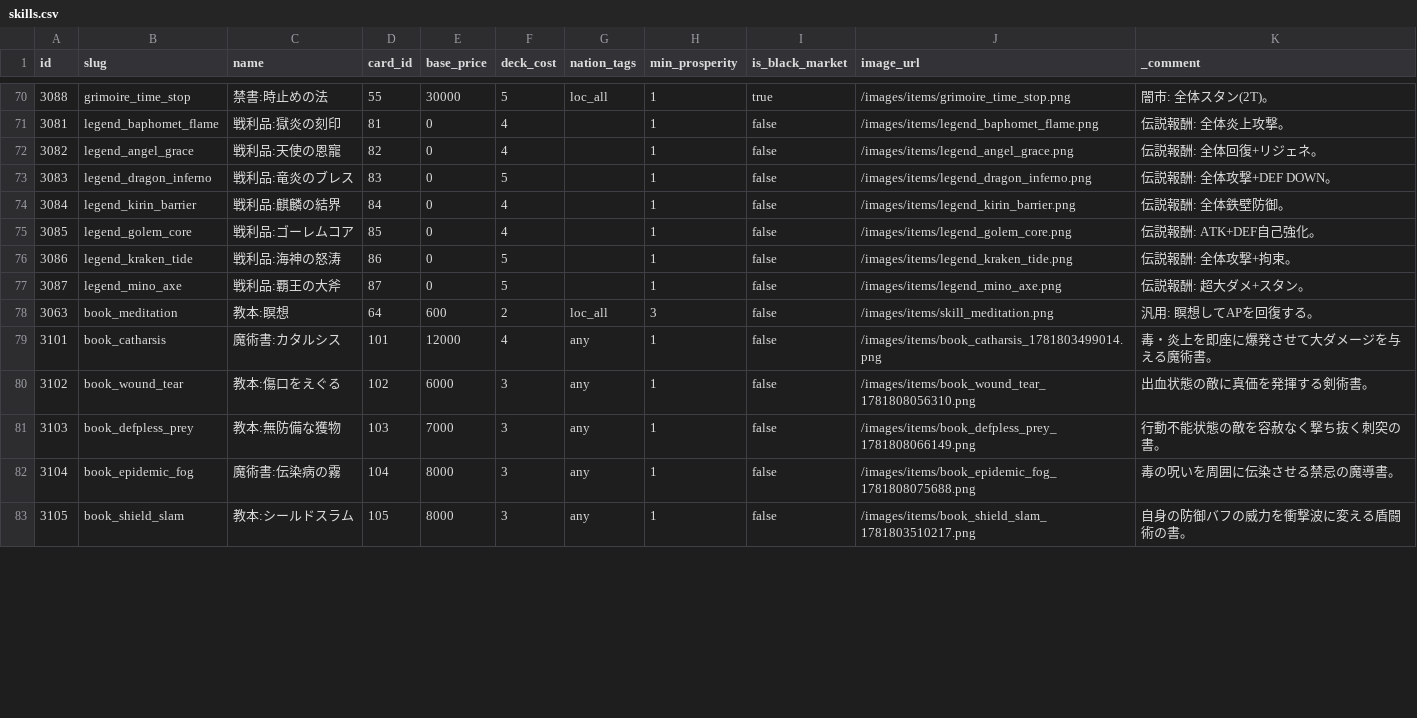
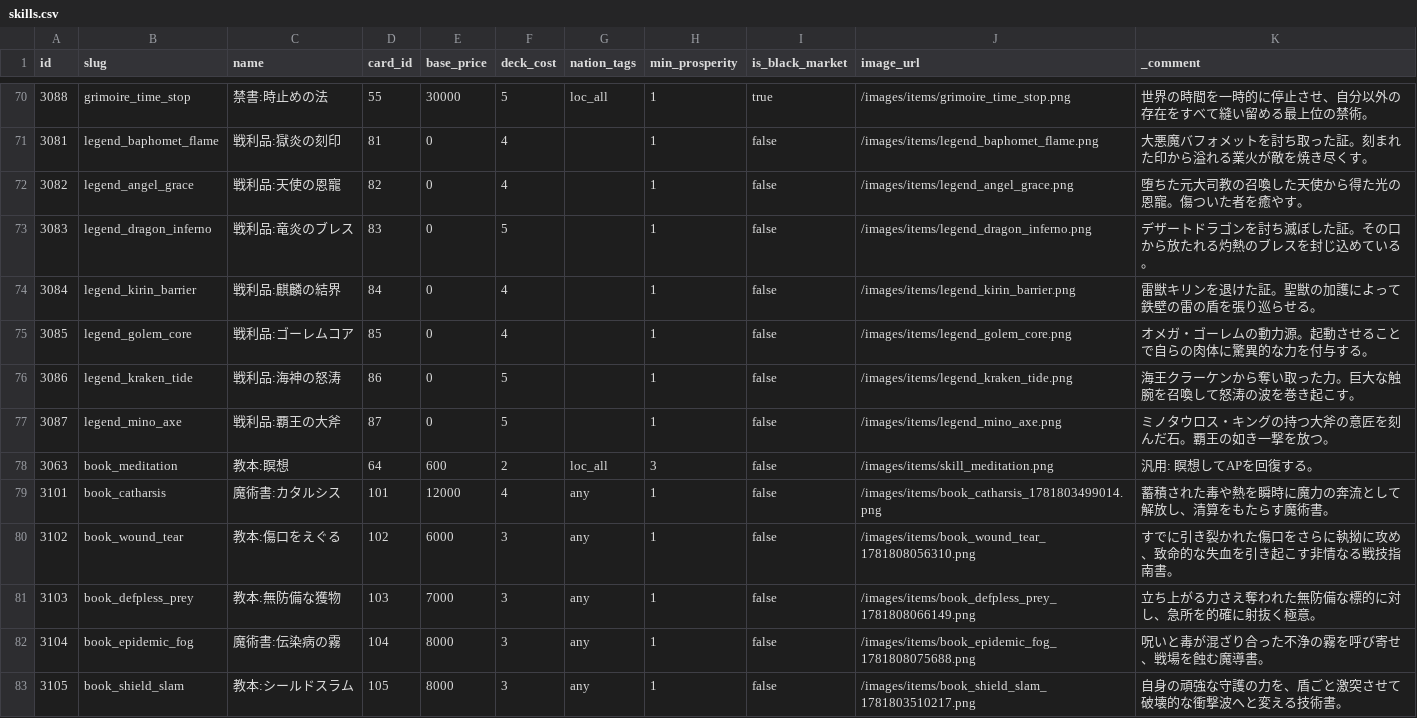
Before and after one commit to kiyoshikitamura/code-wirth-dawn, a CSV file: src/data/csv/skills.csv, drawn as a sheet; only a part is shown, gaps mark what is left out; the diff covers the shown part only.

```diff
--- a/src/data/csv/skills.csv
+++ b/src/data/csv/skills.csv
@@ -70,14 +70,14 @@ id,slug,name,card_id,base_price,deck_cost,nation_tags,min_prosperity,is_black_ma
-3088,grimoire_time_stop,禁書:時止めの法,55,30000,5,loc_all,1,true,/images/items/grimoire_time_stop.png,闇市: 全体スタン(2T)。
-3081,legend_baphomet_flame,戦利品:獄炎の刻印,81,0,4,,1,false,/images/items/legend_baphomet_flame.png,伝説報酬: 全体炎上攻撃。
-3082,legend_angel_grace,戦利品:天使の恩寵,82,0,4,,1,false,/images/items/legend_angel_grace.png,伝説報酬: 全体回復+リジェネ。
-3083,legend_dragon_inferno,戦利品:竜炎のブレス,83,0,5,,1,false,/images/items/legend_dragon_inferno.png,伝説報酬: 全体攻撃+DEF DOWN。
-3084,legend_kirin_barrier,戦利品:麒麟の結界,84,0,4,,1,false,/images/items/legend_kirin_barrier.png,伝説報酬: 全体鉄壁防御。
-3085,legend_golem_core,戦利品:ゴーレムコア,85,0,4,,1,false,/images/items/legend_golem_core.png,伝説報酬: ATK+DEF自己強化。
-3086,legend_kraken_tide,戦利品:海神の怒涛,86,0,5,,1,false,/images/items/legend_kraken_tide.png,伝説報酬: 全体攻撃+拘束。
-3087,legend_mino_axe,戦利品:覇王の大斧,87,0,5,,1,false,/images/items/legend_mino_axe.png,伝説報酬: 超大ダメ+スタン。
+3088,grimoire_time_stop,禁書:時止めの法,55,30000,5,loc_all,1,true,/images/items/grimoire_time_stop.png,世界の時間を一時的に停止させ、自分以外の存在をすべて縫い留める最上位の禁術。
+3081,legend_baphomet_flame,戦利品:獄炎の刻印,81,0,4,,1,false,/images/items/legend_baphomet_flame.png,大悪魔バフォメットを討ち取った証。刻まれた印から溢れる業火が敵を焼き尽くす。
+3082,legend_angel_grace,戦利品:天使の恩寵,82,0,4,,1,false,/images/items/legend_angel_grace.png,堕ちた元大司教の召喚した天使から得た光の恩寵。傷ついた者を癒やす。
+3083,legend_dragon_inferno,戦利品:竜炎のブレス,83,0,5,,1,false,/images/items/legend_dragon_inferno.png,デザートドラゴンを討ち滅ぼした証。その口から放たれる灼熱のブレスを封じ込めている。
+3084,legend_kirin_barrier,戦利品:麒麟の結界,84,0,4,,1,false,/images/items/legend_kirin_barrier.png,雷獣キリンを退けた証。聖獣の加護によって鉄壁の雷の盾を張り巡らせる。
+3085,legend_golem_core,戦利品:ゴーレムコア,85,0,4,,1,false,/images/items/legend_golem_core.png,オメガ・ゴーレムの動力源。起動させることで自らの肉体に驚異的な力を付与する。
+3086,legend_kraken_tide,戦利品:海神の怒涛,86,0,5,,1,false,/images/items/legend_kraken_tide.png,海王クラーケンから奪い取った力。巨大な触腕を召喚して怒涛の波を巻き起こす。
+3087,legend_mino_axe,戦利品:覇王の大斧,87,0,5,,1,false,/images/items/legend_mino_axe.png,ミノタウロス・キングの持つ大斧の意匠を刻んだ石。覇王の如き一撃を放つ。
 3063,book_meditation,教本:瞑想,64,600,2,loc_all,3,false,/images/items/skill_meditation.png,汎用: 瞑想してAPを回復する。
-3101,book_catharsis,魔術書:カタルシス,101,12000,4,any,1,false,/images/items/book_catharsis_1781803499014.png,毒・炎上を即座に爆発させて大ダメージを与える魔術書。
-3102,book_wound_tear,教本:傷口をえぐる,102,6000,3,any,1,false,/images/items/book_wound_tear_1781808056310.png,出血状態の敵に真価を発揮する剣術書。
-3103,book_defpless_prey,教本:無防備な獲物,103,7000,3,any,1,false,/images/items/book_defpless_prey_1781808066149.png,行動不能状態の敵を容赦なく撃ち抜く刺突の書。
-3104,book_epidemic_fog,魔術書:伝染病の霧,104,8000,3,any,1,false,/images/items/book_epidemic_fog_1781808075688.png,毒の呪いを周囲に伝染させる禁忌の魔導書。
-3105,book_shield_slam,教本:シールドスラム,105,8000,3,any,1,false,/images/items/book_shield_slam_1781803510217.png,自身の防御バフの威力を衝撃波に変える盾闘術の書。
+3101,book_catharsis,魔術書:カタルシス,101,12000,4,any,1,false,/images/items/book_catharsis_1781803499014.png,蓄積された毒や熱を瞬時に魔力の奔流として解放し、清算をもたらす魔術書。
+3102,book_wound_tear,教本:傷口をえぐる,102,6000,3,any,1,false,/images/items/book_wound_tear_1781808056310.png,すでに引き裂かれた傷口をさらに執拗に攻め、致命的な失血を引き起こす非情なる戦技指南書。
+3103,book_defpless_prey,教本:無防備な獲物,103,7000,3,any,1,false,/images/items/book_defpless_prey_1781808066149.png,立ち上がる力さえ奪われた無防備な標的に対し、急所を的確に射抜く極意。
+3104,book_epidemic_fog,魔術書:伝染病の霧,104,8000,3,any,1,false,/images/items/book_epidemic_fog_1781808075688.png,呪いと毒が混ざり合った不浄の霧を呼び寄せ、戦場を蝕む魔導書。
+3105,book_shield_slam,教本:シールドスラム,105,8000,3,any,1,false,/images/items/book_shield_slam_1781803510217.png,自身の頑強な守護の力を、盾ごと激突させて破壊的な衝撃波へと変える技術書。
```
Also changed, not shown: 82 edited cells elsewhere in this file, src/data/csv/items.csv.
